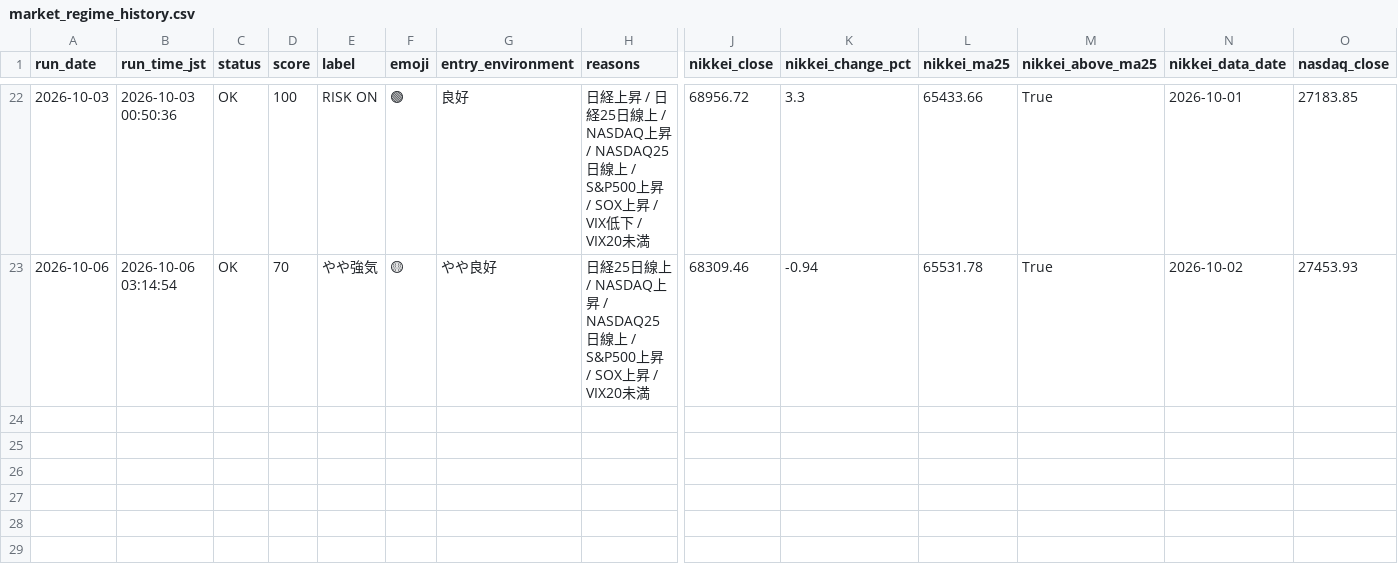
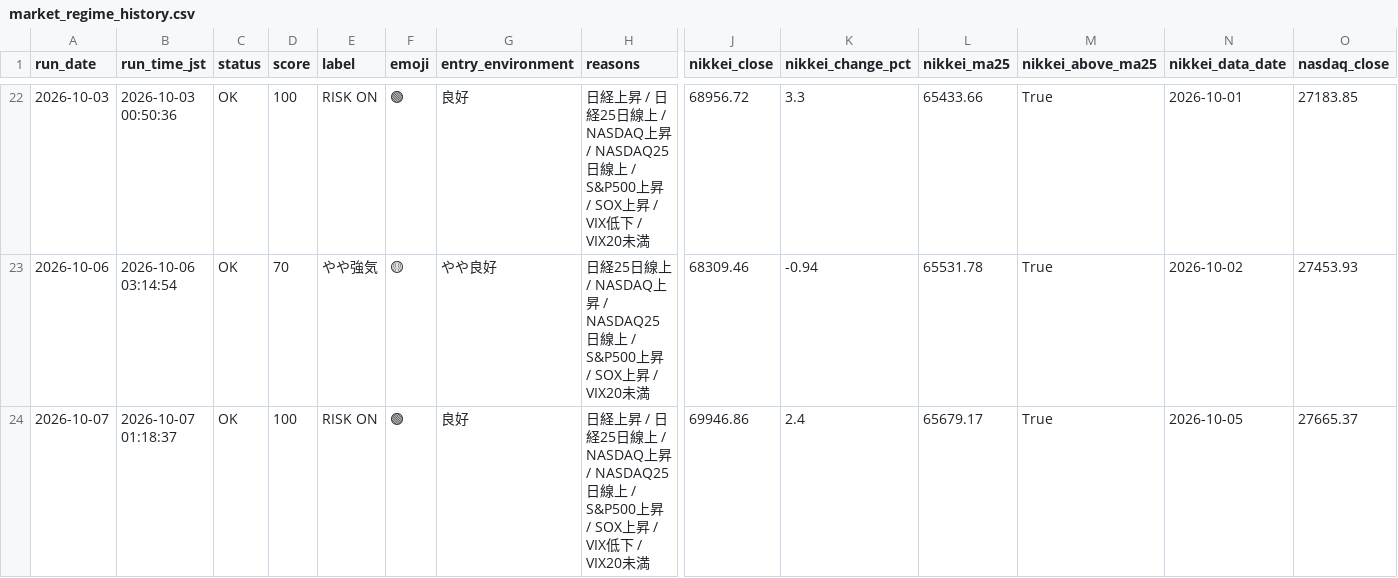
Before and after one commit to rikubell0954-del/stock-monito, a CSV file: results/market_regime_history.csv, drawn as a sheet; only a part is shown, gaps mark what is left out; rows hold the shown columns only; the diff names each change by its address in the sheet, - before the commit and + after, or states it on an @@ line.

```diff
--- a/results/market_regime_history.csv
+++ b/results/market_regime_history.csv
+row 24: 2026-10-07 | 2026-10-07 01:18:37 | OK | 100 | RISK ON | 🟢 | 良好 | 日経上昇 / 日経25日線上 / NASDAQ上昇 / NASDAQ25日線上 / S&P500上昇 / SOX上昇 / VIX低下 / VIX20未満 | 69946.86 | 2.4 | 65679.17 | True | 2026-10-05 | 27665.37
```
Also changed, not shown: results/market_regime.csv, results/performance_summary.csv, 9 other files.
